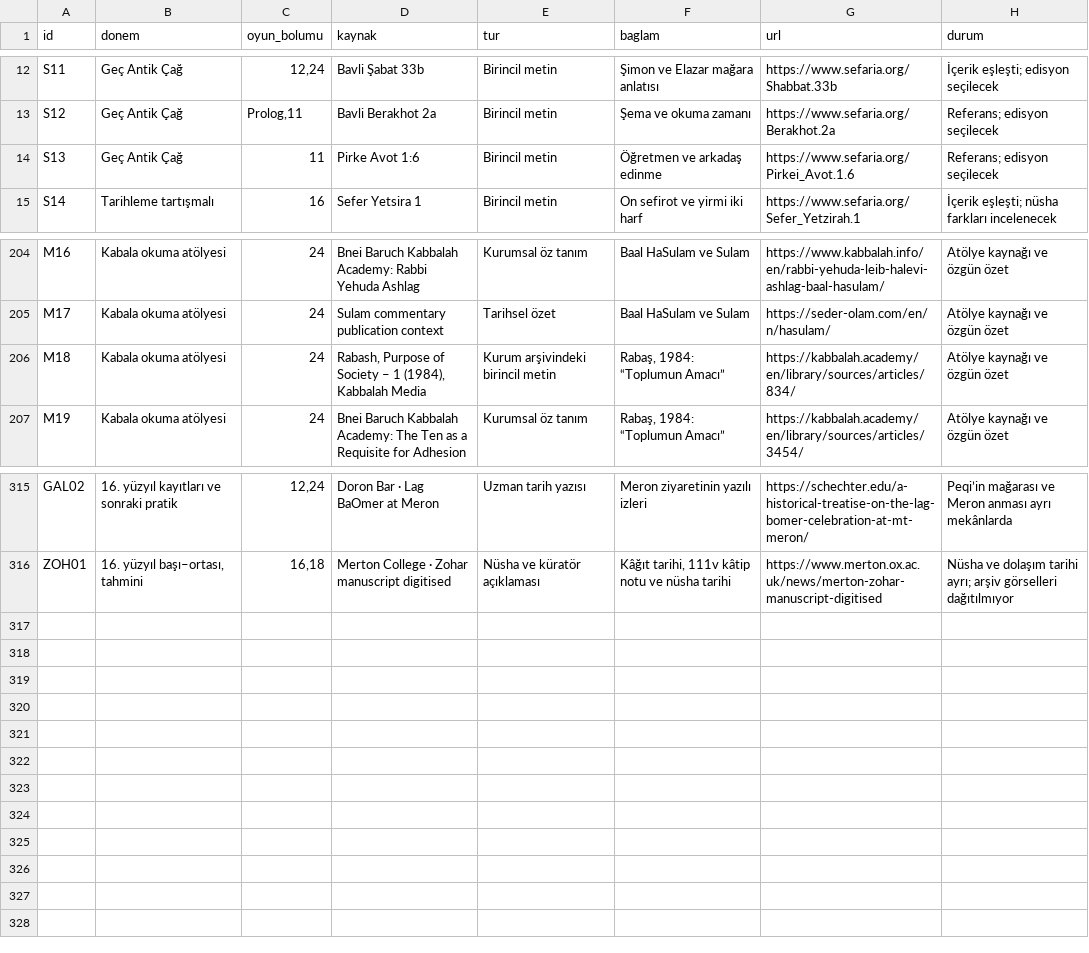
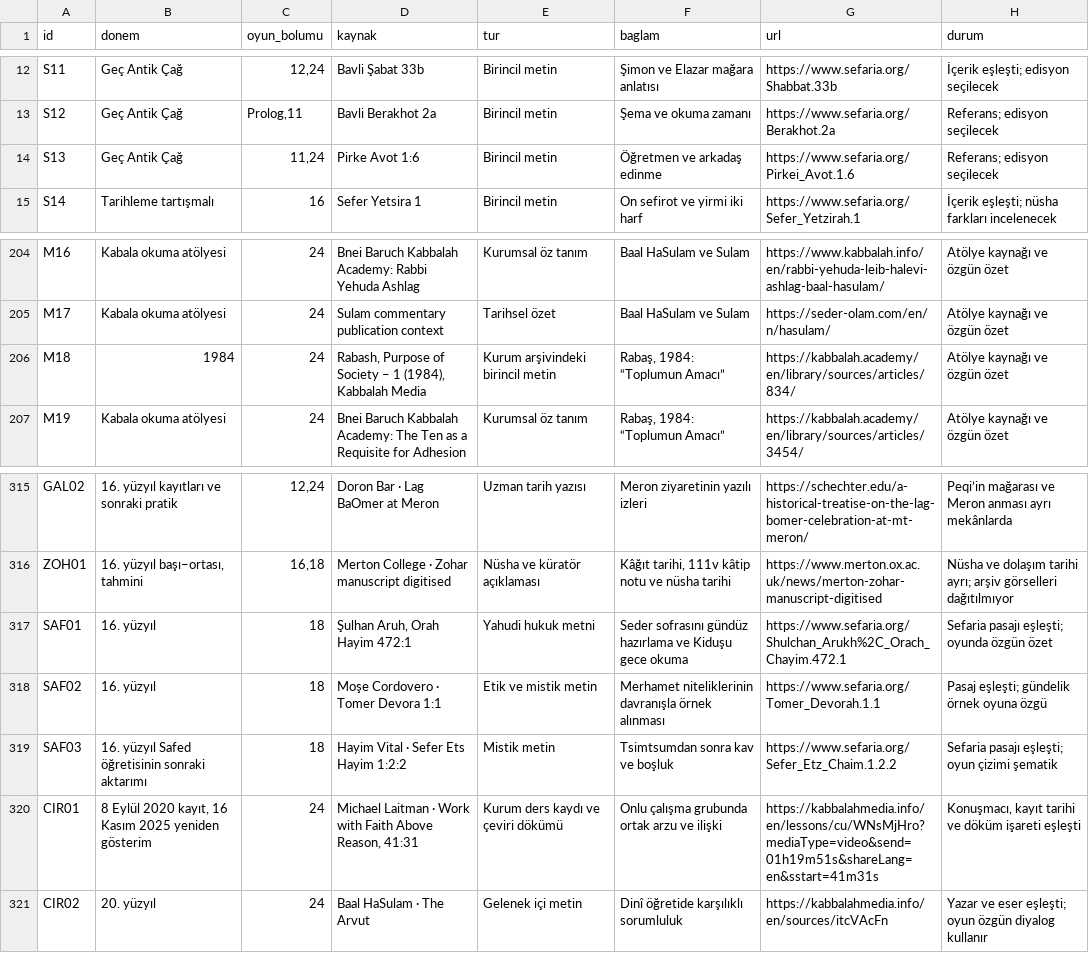
Before and after one commit to kaansavukduran/wall, a TSV file: docs/SOURCES.tsv, drawn as a sheet; only a part is shown, gaps mark what is left out.

Commit message:
Turn Safed texts and contemporary study into interactive scenes

```diff
--- a/docs/SOURCES.tsv
+++ b/docs/SOURCES.tsv
@@ -13,3 +13,3 @@ S11	Geç Antik Çağ	12,24	Bavli Şabat 33b	Birincil metin	Şimon ve Elazar mağ
 S12	Geç Antik Çağ	Prolog,11	Bavli Berakhot 2a	Birincil metin	Şema ve okuma zamanı	https://www.sefaria.org/Berakhot.2a	Referans; edisyon seçilecek
-S13	Geç Antik Çağ	11	Pirke Avot 1:6	Birincil metin	Öğretmen ve arkadaş edinme	https://www.sefaria.org/Pirkei_Avot.1.6	Referans; edisyon seçilecek
+S13	Geç Antik Çağ	11,24	Pirke Avot 1:6	Birincil metin	Öğretmen ve arkadaş edinme	https://www.sefaria.org/Pirkei_Avot.1.6	Referans; edisyon seçilecek
 S14	Tarihleme tartışmalı	16	Sefer Yetsira 1	Birincil metin	On sefirot ve yirmi iki harf	https://www.sefaria.org/Sefer_Yetzirah.1	İçerik eşleşti; nüsha farkları incelenecek
@@ -205,3 +205,3 @@ M16	Kabala okuma atölyesi	24	Bnei Baruch Kabbalah Academy: Rabbi Yehuda Ashlag
 M17	Kabala okuma atölyesi	24	Sulam commentary publication context	Tarihsel özet	Baal HaSulam ve Sulam	https://seder-olam.com/en/n/hasulam/	Atölye kaynağı ve özgün özet
-M18	Kabala okuma atölyesi	24	Rabash, Purpose of Society – 1 (1984), Kabbalah Media	Kurum arşivindeki birincil metin	Rabaş, 1984: “Toplumun Amacı”	https://kabbalah.academy/en/library/sources/articles/834/	Atölye kaynağı ve özgün özet
+M18	1984	24	Rabash, Purpose of Society – 1 (1984), Kabbalah Media	Kurum arşivindeki birincil metin	Rabaş, 1984: “Toplumun Amacı”	https://kabbalah.academy/en/library/sources/articles/834/	Atölye kaynağı ve özgün özet
 M19	Kabala okuma atölyesi	24	Bnei Baruch Kabbalah Academy: The Ten as a Requisite for Adhesion	Kurumsal öz tanım	Rabaş, 1984: “Toplumun Amacı”	https://kabbalah.academy/en/library/sources/articles/3454/	Atölye kaynağı ve özgün özet
@@ -316 +316,6 @@ GAL02	16. yüzyıl kayıtları ve sonraki pratik	12,24	Doron Bar · Lag BaOmer a
 ZOH01	16. yüzyıl başı–ortası, tahmini	16,18	Merton College · Zohar manuscript digitised	Nüsha ve küratör açıklaması	Kâğıt tarihi, 111v kâtip notu ve nüsha tarihi	https://www.merton.ox.ac.uk/news/merton-zohar-manuscript-digitised	Nüsha ve dolaşım tarihi ayrı; arşiv görselleri dağıtılmıyor
+SAF01	16. yüzyıl	18	Şulhan Aruh, Orah Hayim 472:1	Yahudi hukuk metni	Seder sofrasını gündüz hazırlama ve Kiduşu gece okuma	https://www.sefaria.org/Shulchan_Arukh%2C_Orach_Chayim.472.1	Sefaria pasajı eşleşti; oyunda özgün özet
+SAF02	16. yüzyıl	18	Moşe Cordovero · Tomer Devora 1:1	Etik ve mistik metin	Merhamet niteliklerinin davranışla örnek alınması	https://www.sefaria.org/Tomer_Devorah.1.1	Pasaj eşleşti; gündelik örnek oyuna özgü
+SAF03	16. yüzyıl Safed öğretisinin sonraki aktarımı	18	Hayim Vital · Sefer Ets Hayim 1:2:2	Mistik metin	Tsimtsumdan sonra kav ve boşluk	https://www.sefaria.org/Sefer_Etz_Chaim.1.2.2	Sefaria pasajı eşleşti; oyun çizimi şematik
+CIR01	8 Eylül 2020 kayıt, 16 Kasım 2025 yeniden gösterim	24	Michael Laitman · Work with Faith Above Reason, 41:31	Kurum ders kaydı ve çeviri dökümü	Onlu çalışma grubunda ortak arzu ve ilişki	https://kabbalahmedia.info/en/lessons/cu/WNsMjHro?mediaType=video&send=01h19m51s&shareLang=en&sstart=41m31s	Konuşmacı, kayıt tarihi ve döküm işareti eşleşti
+CIR02	20. yüzyıl	24	Baal HaSulam · The Arvut	Gelenek içi metin	Dinî öğretide karşılıklı sorumluluk	https://kabbalahmedia.info/en/sources/itcVAcFn	Yazar ve eser eşleşti; oyun özgün diyalog kullanır
```
Also changed, not shown: 19 other files.
